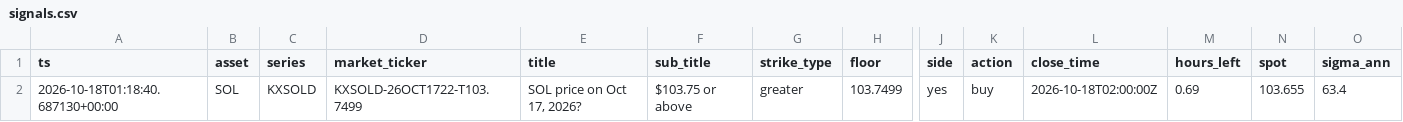
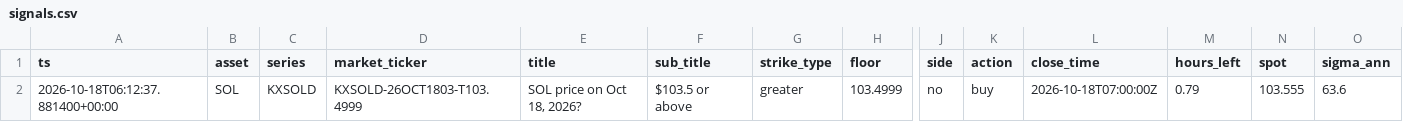
Before and after one commit to JorgeCampe/crypto-signals-bot, a CSV file: crypto_signals_bot/data/signals.csv, drawn as a sheet; only a part is shown, gaps mark what is left out; removed rows and columns are numbered as before the commit, all else as after; rows hold the shown columns only; the diff names each change by its address in the sheet, - before the commit and + after, or states it on an @@ line.

```diff
--- a/crypto_signals_bot/data/signals.csv
+++ b/crypto_signals_bot/data/signals.csv
-row 2: 2026-10-18T01:18:40.687130+00:00 | SOL | KXSOLD | KXSOLD-26OCT1722-T103.7499 | SOL price on Oct 17, 2026? | $103.75 or above | greater | 103.7499 | yes | buy | 2026-10-18T02:00:00Z | 0.69 | 103.655 | 63.4
+row 2: 2026-10-18T06:12:37.881400+00:00 | SOL | KXSOLD | KXSOLD-26OCT1803-T103.4999 | SOL price on Oct 18, 2026? | $103.5 or above | greater | 103.4999 | no | buy | 2026-10-18T07:00:00Z | 0.79 | 103.555 | 63.6
```
Also changed, not shown: crypto_signals_bot/data/equity.csv, 2 other files.
